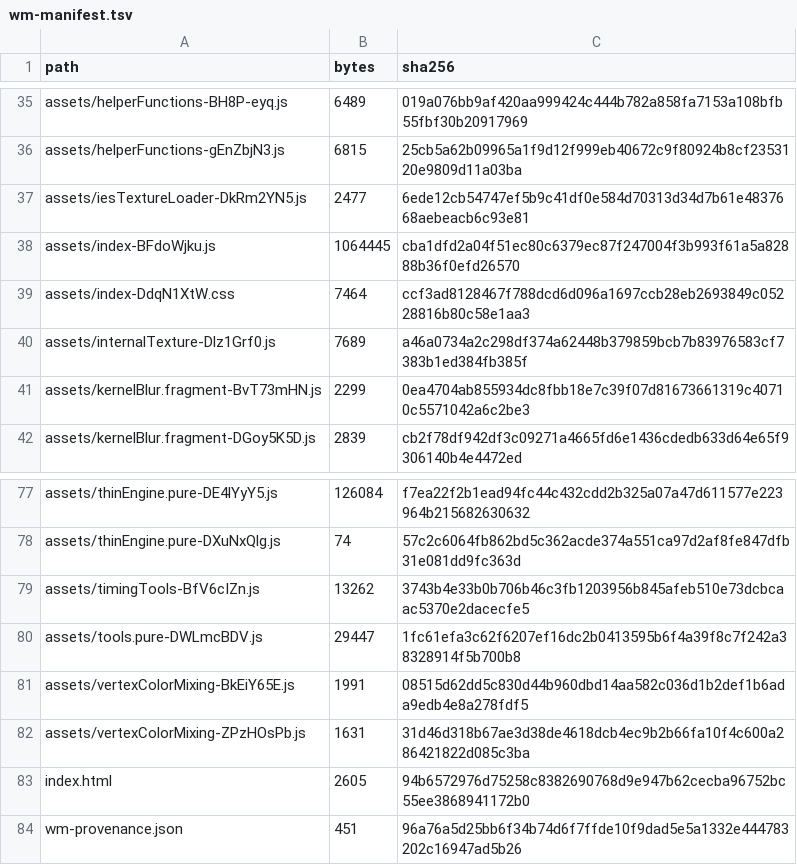
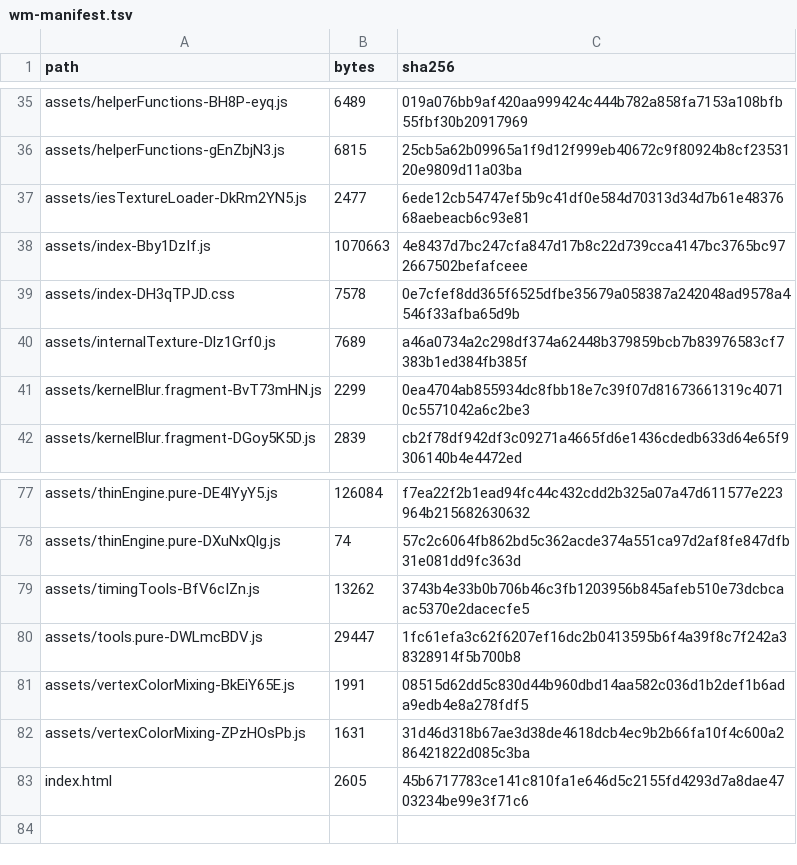
Before and after one commit to timcgha/Webmaster, a TSV file: wm-manifest.tsv, drawn as a sheet; only a part is shown, gaps mark what is left out.

```diff
--- a/wm-manifest.tsv
+++ b/wm-manifest.tsv
@@ -37,4 +37,4 @@ assets/helperFunctions-gEnZbjN3.js	6815	25cb5a62b09965a1f9d12f999eb40672c9f80924
 assets/iesTextureLoader-DkRm2YN5.js	2477	6ede12cb54747ef5b9c41df0e584d70313d34d7b61e4837668aebeacb6c93e81
-assets/index-BFdoWjku.js	1064445	cba1dfd2a04f51ec80c6379ec87f247004f3b993f61a5a82888b36f0efd26570
-assets/index-DdqN1XtW.css	7464	ccf3ad8128467f788dcd6d096a1697ccb28eb2693849c05228816b80c58e1aa3
+assets/index-Bby1DzIf.js	1070663	4e8437d7bc247cfa847d17b8c22d739cca4147bc3765bc972667502befafceee
+assets/index-DH3qTPJD.css	7578	0e7cfef8dd365f6525dfbe35679a058387a242048ad9578a4546f33afba65d9b
 assets/internalTexture-Dlz1Grf0.js	7689	a46a0734a2c298df374a62448b379859bcb7b83976583cf7383b1ed384fb385f
@@ -82,3 +82,2 @@ assets/vertexColorMixing-BkEiY65E.js	1991	08515d62dd5c830d44b960dbd14aa582c036d1
 assets/vertexColorMixing-ZPzHOsPb.js	1631	31d46d318b67ae3d38de4618dcb4ec9b2b66fa10f4c600a286421822d085c3ba
-index.html	2605	94b6572976d75258c8382690768d9e947b62cecba96752bc55ee3868941172b0
-wm-provenance.json	451	96a76a5d25bb6f34b74d6f7ffde10f9dad5e5a1332e444783202c16947ad5b26
+index.html	2605	45b6717783ce141c810fa1e646d5c2155fd4293d7a8dae4703234be99e3f71c6
```
Also changed, not shown: 10 other files.
